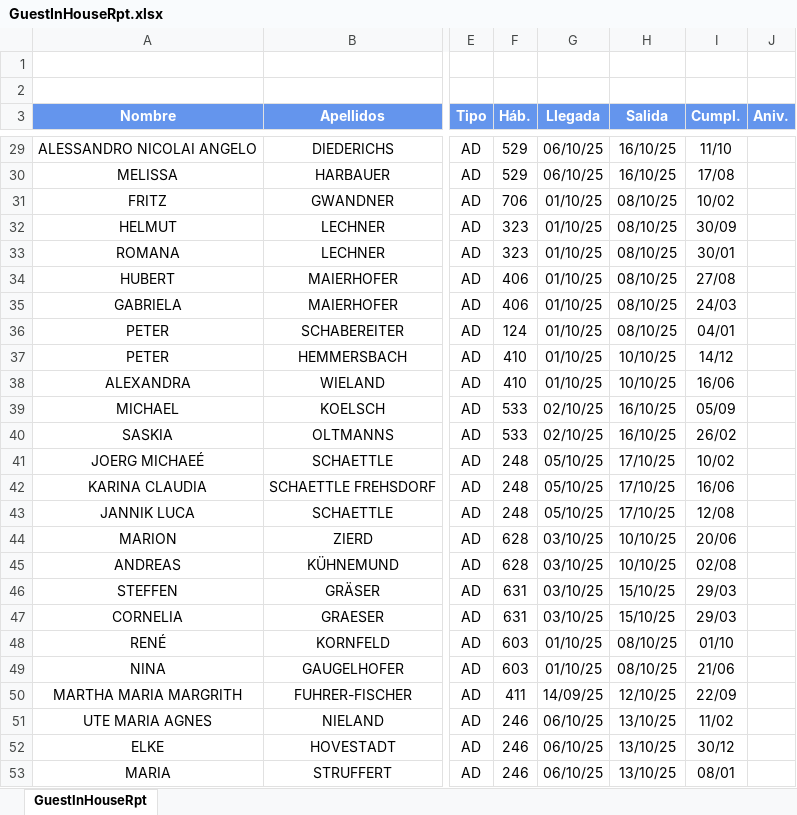
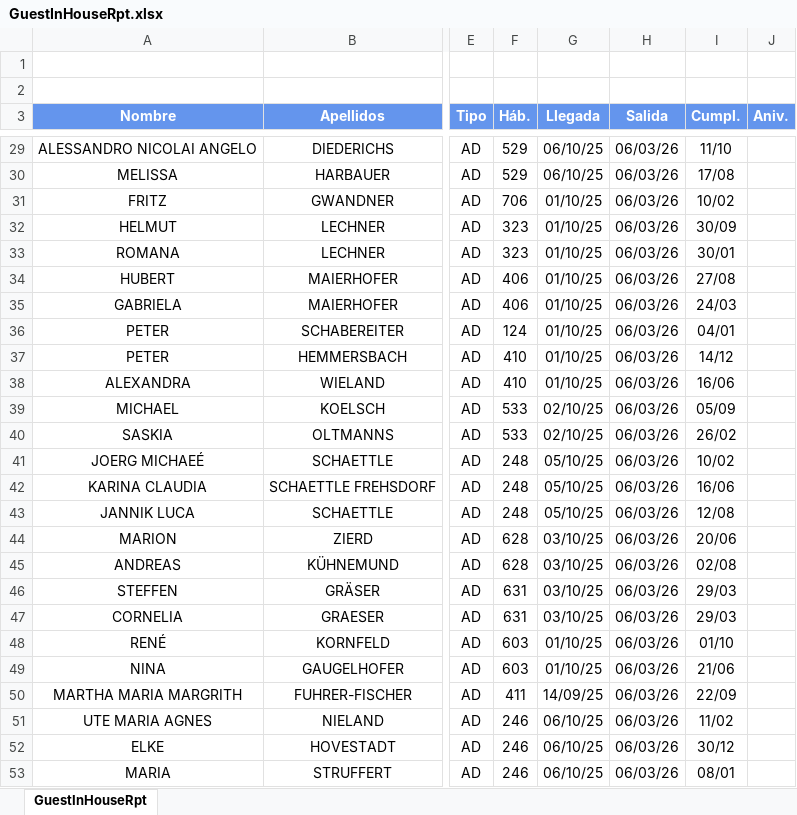
Before and after one commit to menfistoo/PUROBEACH_NEW, an Excel workbook: examples/GuestInHouseRpt.xlsx, sheet GuestInHouseRpt, drawn as a sheet; only a part is shown, gaps mark what is left out; values as stored, in another font and other column widths than the file's, no borders; the diff covers the shown part only; the diff names each change by its address in the sheet, - before the commit and + after, or states it on an @@ line.

```diff
--- a/examples/GuestInHouseRpt.xlsx (sheet GuestInHouseRpt)
+++ b/examples/GuestInHouseRpt.xlsx (sheet GuestInHouseRpt)
-H29:H30 (Salida): 16/10/25
+H29:H30 (Salida): 06/03/26
-H31:H36 (Salida): 08/10/25
+H31:H36 (Salida): 06/03/26
-H37:H38 (Salida): 10/10/25
+H37:H38 (Salida): 06/03/26
-H39:H40 (Salida): 16/10/25
+H39:H40 (Salida): 06/03/26
-H41:H43 (Salida): 17/10/25
+H41:H43 (Salida): 06/03/26
-H44:H45 (Salida): 10/10/25
+H44:H45 (Salida): 06/03/26
-H46:H47 (Salida): 15/10/25
+H46:H47 (Salida): 06/03/26
-H48:H49 (Salida): 08/10/25
+H48:H49 (Salida): 06/03/26
-H50 (Salida): 12/10/25
+H50 (Salida): 06/03/26
-H51:H53 (Salida): 13/10/25
+H51:H53 (Salida): 06/03/26
```
Also changed, not shown: 511 edited cells elsewhere in this sheet, 12 other files.
